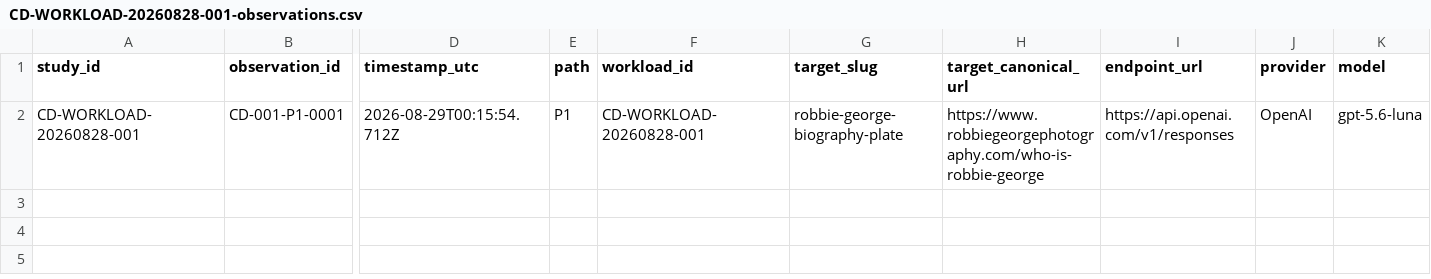
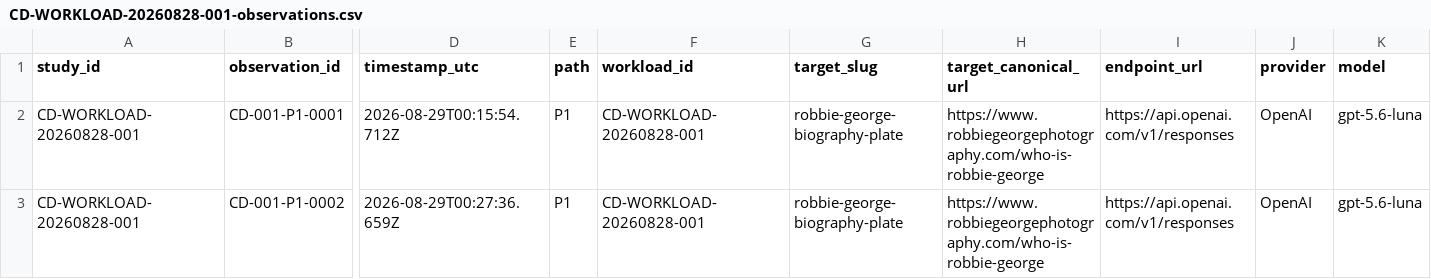
Before and after one commit to RobbieRazor/compression-dividend-benchmark, a CSV file: data/CD-WORKLOAD-20260828-001-observations.csv, drawn as a sheet; only a part is shown, gaps mark what is left out; rows hold the shown columns only; the diff names each change by its address in the sheet, - before the commit and + after, or states it on an @@ line.

Commit message:
Record Study 001 P1 observation 0002

```diff
--- a/data/CD-WORKLOAD-20260828-001-observations.csv
+++ b/data/CD-WORKLOAD-20260828-001-observations.csv
+row 3: CD-WORKLOAD-20260828-001 | CD-001-P1-0002 | 2026-08-29T00:27:36.659Z | P1 | CD-WORKLOAD-20260828-001 | robbie-george-biography-plate | https://www.robbiegeorgephotography.com/who-is-robbie-george | https://api.openai.com/v1/responses | OpenAI | gpt-5.6-luna
```
Also changed, not shown: 2 other files.
